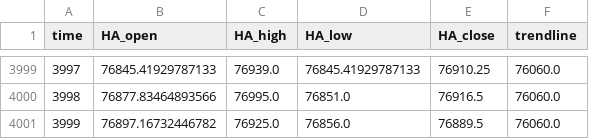
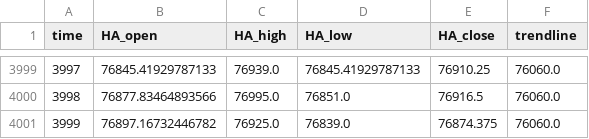
Before and after one commit to shirishaardak/python_crypto_bot, a CSV file: data/price_trend_strategy/BTCUSD_processed.csv, drawn as a sheet; only a part is shown, gaps mark what is left out.

Commit message:
auto update

```diff
--- a/data/price_trend_strategy/BTCUSD_processed.csv
+++ b/data/price_trend_strategy/BTCUSD_processed.csv
@@ -4000,2 +4000,2 @@ time,HA_open,HA_high,HA_low,HA_close,trendline
 3998,76877.83464893566,76995.0,76851.0,76916.5,76060.0
-3999,76897.16732446782,76925.0,76856.0,76889.5,76060.0
+3999,76897.16732446782,76925.0,76839.0,76874.375,76060.0
```
